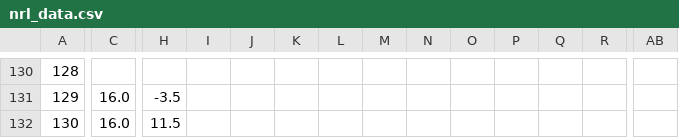
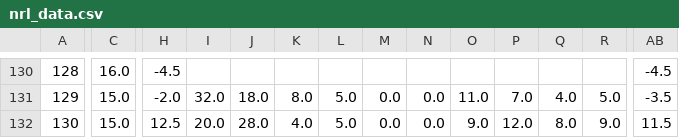
Before and after one commit to ZeNoonan/nrl, a CSV file: nrl_data.csv, drawn as a sheet; only a part is shown, gaps mark what is left out; the diff covers the shown part only; the diff names each change by its address in the sheet, - before the commit and + after, or states it on an @@ line.

```diff
--- a/nrl_data.csv
+++ b/nrl_data.csv
-C130: (empty)
+C130: 16.0
-H130: (empty)
+H130: -4.5
-AB130: (empty)
+AB130: -4.5
-C131:C132: 16.0
+C131:C132: 15.0
-H131: -3.5
+H131: -2.0
-I131: (empty)
+I131: 32.0
-J131: (empty)
+J131: 18.0
-K131: (empty)
+K131: 8.0
-L131:L132: (empty)
+L131:L132: 5.0
-M131:M132: (empty)
+M131:M132: 0.0
-N131:N132: (empty)
+N131:N132: 0.0
-O131: (empty)
+O131: 11.0
-P131: (empty)
+P131: 7.0
-Q131: (empty)
+Q131: 4.0
-R131: (empty)
+R131: 5.0
-AB131: (empty)
+AB131: -3.5
-H132: 11.5
+H132: 12.5
-I132: (empty)
+I132: 20.0
-J132: (empty)
+J132: 28.0
-K132: (empty)
+K132: 4.0
-O132: (empty)
+O132: 9.0
-P132: (empty)
+P132: 12.0
-Q132: (empty)
+Q132: 8.0
-R132: (empty)
+R132: 9.0
-AB132: (empty)
+AB132: 11.5
```
Also changed, not shown: 103 edited cells elsewhere in this file, 1 other file.
